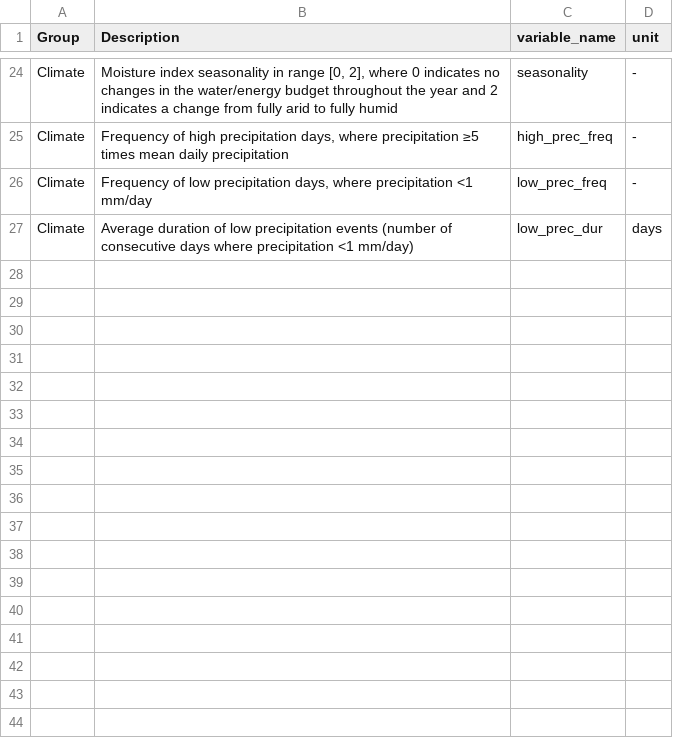
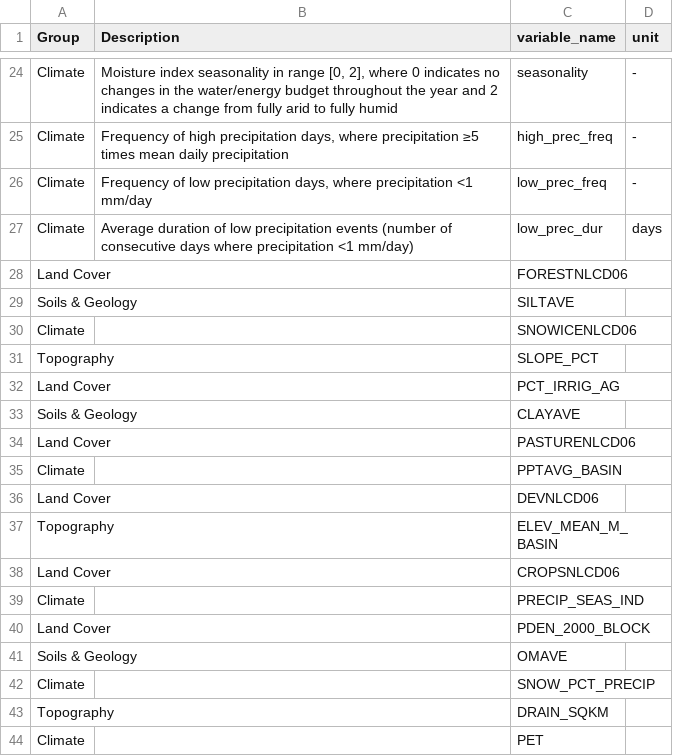
Before and after one commit to RY4GIT/signature-prediction, a CSV file: random_forest/visualize/plot_config_attrs_info.csv, drawn as a sheet; only a part is shown, gaps mark what is left out; the diff names each change by its address in the sheet, - before the commit and + after, or states it on an @@ line.

```diff
--- a/random_forest/visualize/plot_config_attrs_info.csv
+++ b/random_forest/visualize/plot_config_attrs_info.csv
+row 28: Land Cover |  | FORESTNLCD06
+row 29: Soils & Geology |  | SILTAVE
+row 30: Climate |  | SNOWICENLCD06
+row 31: Topography |  | SLOPE_PCT
+row 32: Land Cover |  | PCT_IRRIG_AG
+row 33: Soils & Geology |  | CLAYAVE
+row 34: Land Cover |  | PASTURENLCD06
+row 35: Climate |  | PPTAVG_BASIN
+row 36: Land Cover |  | DEVNLCD06
+row 37: Topography |  | ELEV_MEAN_M_BASIN
+row 38: Land Cover |  | CROPSNLCD06
+row 39: Climate |  | PRECIP_SEAS_IND
+row 40: Land Cover |  | PDEN_2000_BLOCK
+row 41: Soils & Geology |  | OMAVE
+row 42: Climate |  | SNOW_PCT_PRECIP
+row 43: Topography |  | DRAIN_SQKM
+row 44: Climate |  | PET
```
Also changed, not shown: 5 other files.
